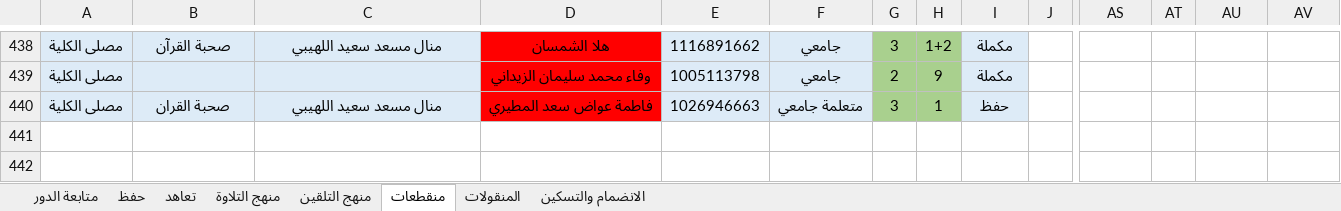
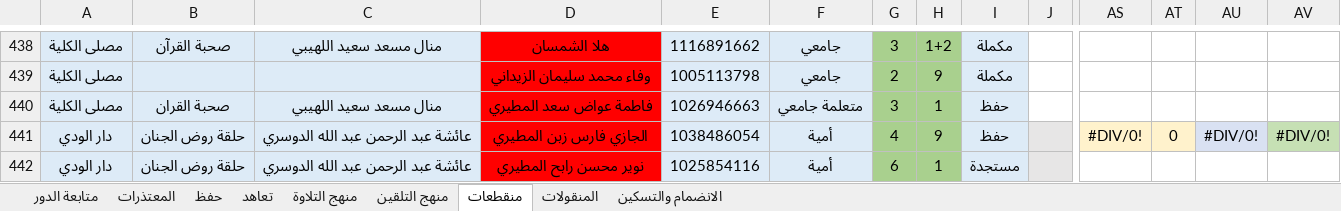
Before and after one commit to raghd-do/scripts, an Excel workbook: القاعدة/قاعدة الفصل الأول - ١٤٤٤هـ.xlsx, sheet منقطعات, drawn as a sheet; only a part is shown, gaps mark what is left out; values as stored, in another font and other column widths than the file's, no borders; conditional formats not drawn; 1 other sheet too large or unreadable and not compared; rows hold the shown columns only; the diff names each change by its address in the sheet, - before the commit and + after, or states it on an @@ line.

```diff
--- a/القاعدة/قاعدة الفصل الأول - ١٤٤٤هـ.xlsx (sheet منقطعات)
+++ b/القاعدة/قاعدة الفصل الأول - ١٤٤٤هـ.xlsx (sheet منقطعات)
+sheet tab: المعتذرات
+row 441: دار الودي | حلقة روض الجنان | عائشة عبد الرحمن عبد الله الدوسري | الجازي فارس زبن المطيري | 1038486054 | أمية | 4 | 9 | حفظ |  | #DIV/0! | 0 | #DIV/0! | #DIV/0!
+row 442: دار الودي | حلقة روض الجنان | عائشة عبد الرحمن عبد الله الدوسري | نوير محسن رابح المطيري | 1025854116 | أمية | 6 | 1 | مستجدة
```
Also changed, not shown: sheet تعاهد, sheet متابعة الدور, sheet منهج التلقين, formulas that keep their value, 7 other files.
